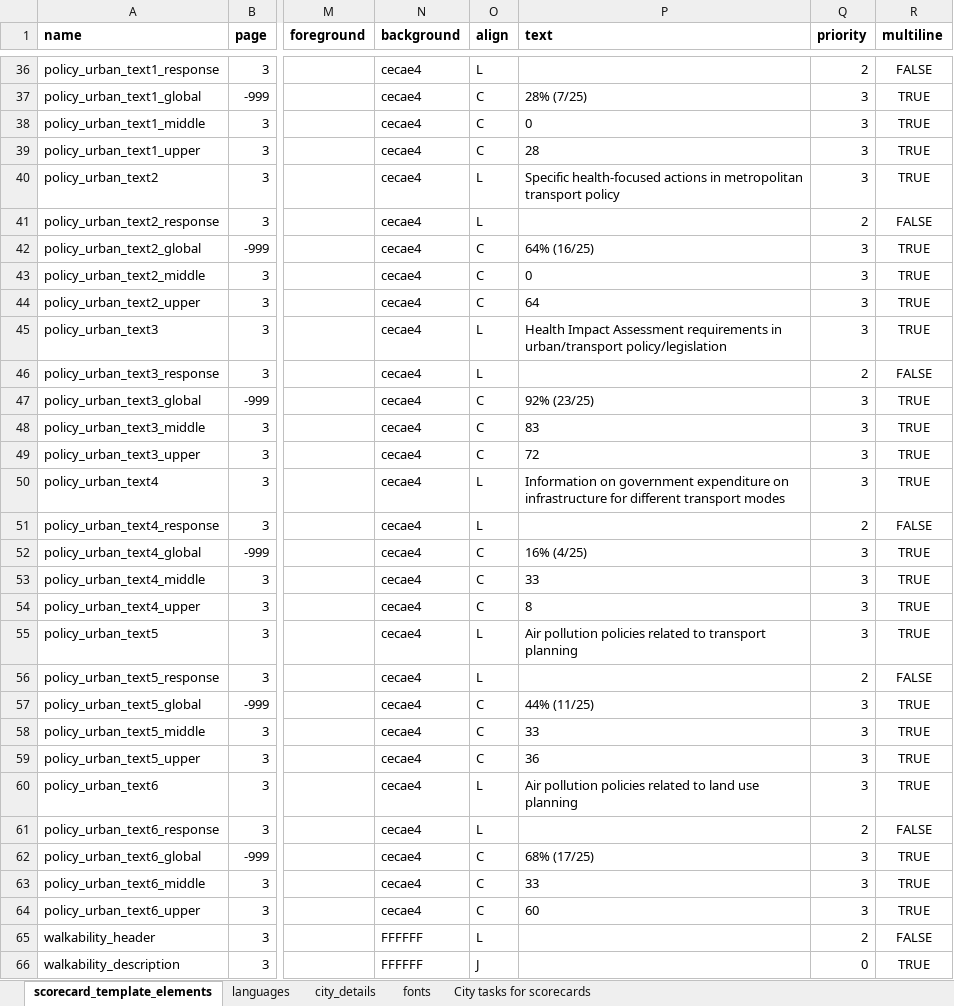
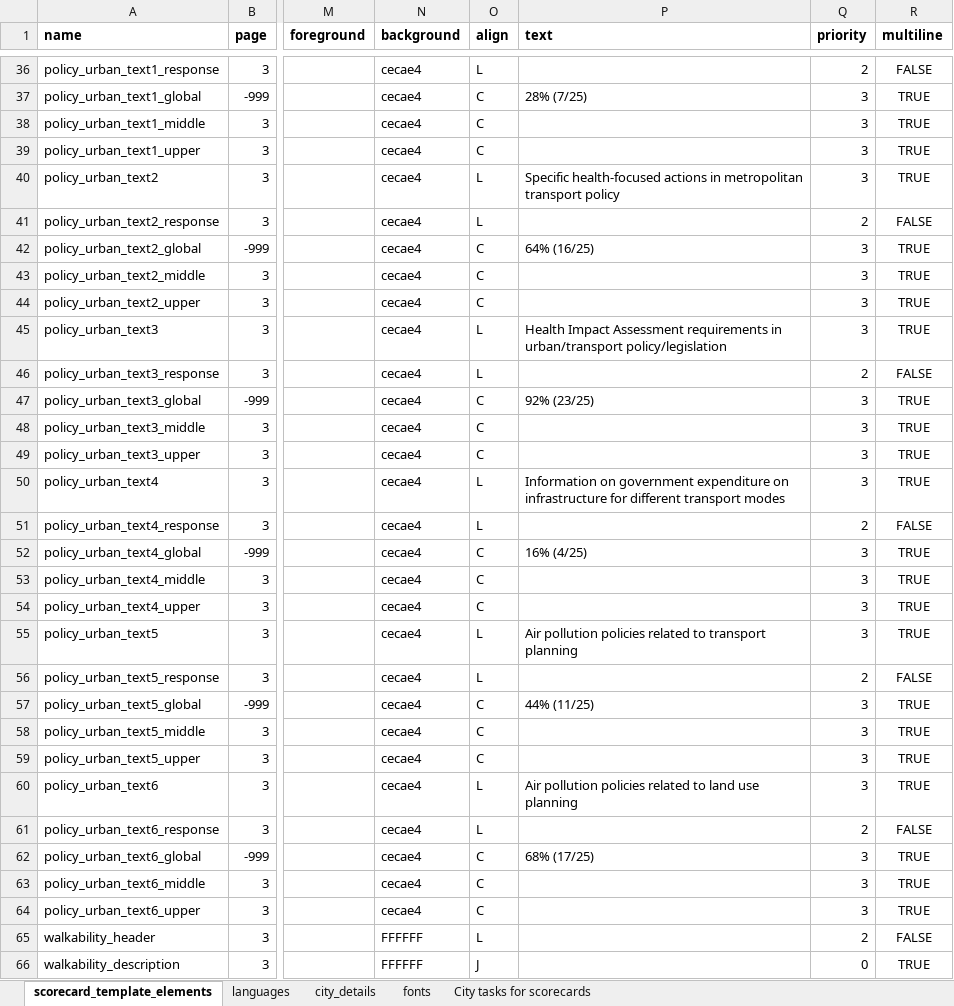
Before and after one commit to global-healthy-liveable-cities/global_scorecards, an Excel workbook: scorecard_template_elements.xlsx, sheet scorecard_template_elements, drawn as a sheet; only a part is shown, gaps mark what is left out; values as stored, in another font and other column widths than the file's, no borders; conditional formats not drawn; the diff covers the shown part only; the diff names each change by its address in the sheet, - before the commit and + after, or states it on an @@ line.

```diff
--- a/scorecard_template_elements.xlsx (sheet scorecard_template_elements)
+++ b/scorecard_template_elements.xlsx (sheet scorecard_template_elements)
-P38 (text): 0
+P38 (text): (empty)
-P39 (text): 28
+P39 (text): (empty)
-P43 (text): 0
+P43 (text): (empty)
-P44 (text): 64
+P44 (text): (empty)
-P48 (text): 83
+P48 (text): (empty)
-P49 (text): 72
+P49 (text): (empty)
-P53 (text): 33
+P53 (text): (empty)
-P54 (text): 8
+P54 (text): (empty)
-P58 (text): 33
+P58 (text): (empty)
-P59 (text): 36
+P59 (text): (empty)
-P63 (text): 33
+P63 (text): (empty)
-P64 (text): 60
+P64 (text): (empty)
```
Also changed, not shown: 2 edited cells elsewhere in this sheet, sheet languages, sheet city_details, 2 other files.
